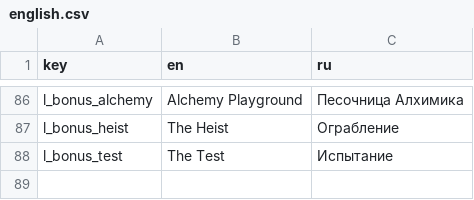
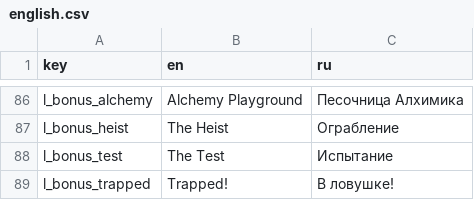
Before and after one commit to DazyLude/ld-60, a CSV file: strings/english.csv, drawn as a sheet; only a part is shown, gaps mark what is left out; the diff names each change by its address in the sheet, - before the commit and + after, or states it on an @@ line.

Commit message:
bonus level: trapped

```diff
--- a/strings/english.csv
+++ b/strings/english.csv
+row 89: l_bonus_trapped | Trapped! | В ловушке!
```
Also changed, not shown: 9 other files.
